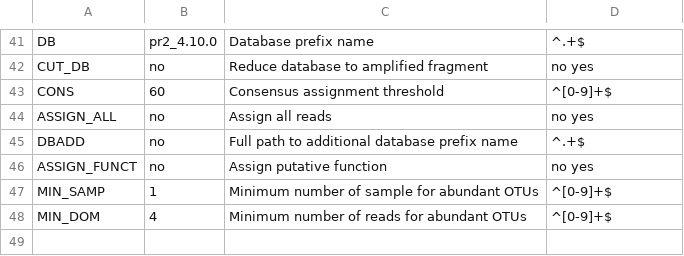
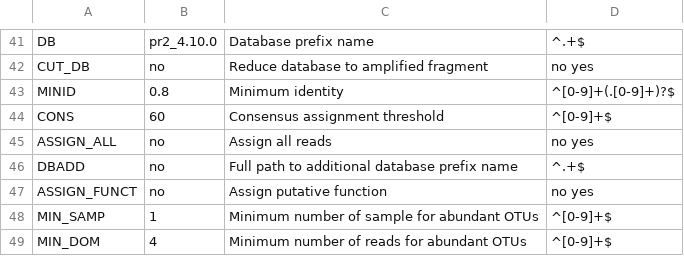
Before and after one commit to lentendu/DeltaMP, a TSV file: bin/variables_definition.tsv, drawn as a sheet; only a part is shown, gaps mark what is left out; the diff names each change by its address in the sheet, - before the commit and + after, or states it on an @@ line.

Commit message:
New option to set the minimum identity for taxonomic identification with vsearch

```diff
--- a/bin/variables_definition.tsv
+++ b/bin/variables_definition.tsv
+row 43: MINID | 0.8 | Minimum identity | ^[0-9]+(.[0-9]+)?$
```
Also changed, not shown: 2 other files.
